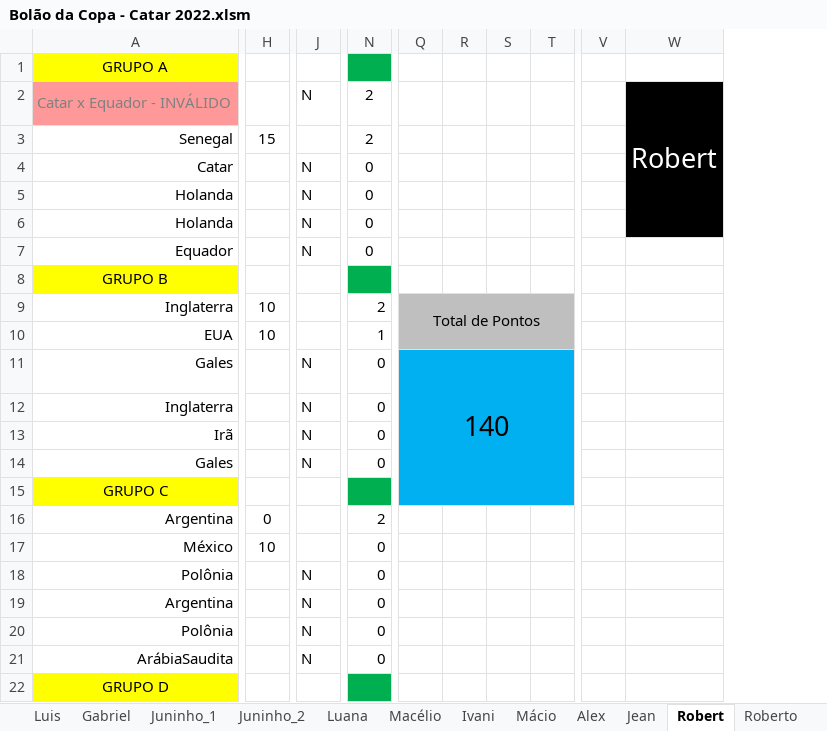
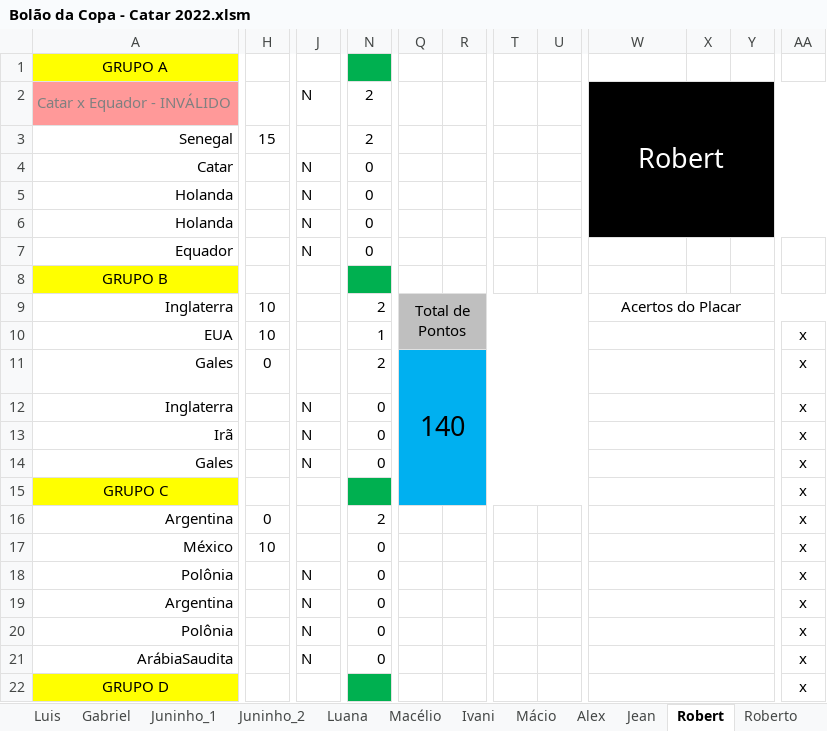
Before and after one commit to IvanIndaia/bolao, an Excel workbook: docs/Bolão da Copa - Catar 2022.xlsm, sheet Robert, drawn as a sheet; only a part is shown, gaps mark what is left out; values as stored, in another font and other column widths than the file's, no borders; charts and pictures not drawn; removed rows and columns are numbered as before the commit, all else as after; the diff covers the shown part only; the diff names each change by its address in the sheet, - before the commit and + after, or states it on an @@ line.

```diff
--- a/docs/Bolão da Copa - Catar 2022.xlsm (sheet Robert)
+++ b/docs/Bolão da Copa - Catar 2022.xlsm (sheet Robert)
-column R, empty
-column S, empty
+column U, empty
+column X, empty
+column Y, empty
+column AA, rows 10-22: all x
-Q9:U10 merged
+Q9:U10 merged
-T9:T10 fill: none
+T9:T10 fill: #BFBFBF
-W9: (empty)
+W9: Acertos do Placar
+W9:AA9 merged
+W10:Y10 merged
-H11: (empty)
+H11: 0
-J11: N
+J11: (empty)
-N11: 0
+N11: 2
-Q11:U15 merged
+Q11:U15 merged
-T11:T15 fill: none
+T11:T15 fill: #00B0F0
+W11:Y11 merged
+W12:Y12 merged
+W13:Y13 merged
+W14:Y14 merged
+W15:Y15 merged
+W16:Y16 merged
+W17:Y17 merged
+W18:Y18 merged
+W19:Y19 merged
+W20:Y20 merged
+W21:Y21 merged
+W22:Y22 merged
```
Also changed, not shown: 2 added columns, 3 edited cells and merged cells elsewhere in this sheet, sheet Classificação, sheet Ivan Alex_2, sheet Josimar, sheet Ivan Alex_1, sheet Luana, sheet Luis, 18 more sheets, other sheet tabs, hidden cells, charts or pictures, 5 other files.
